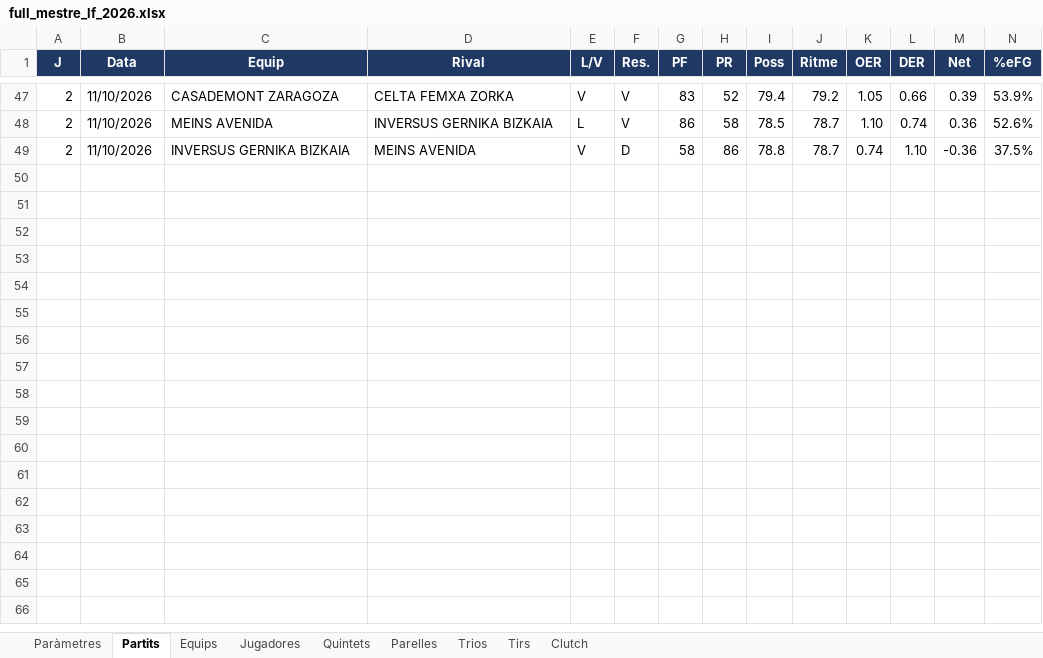
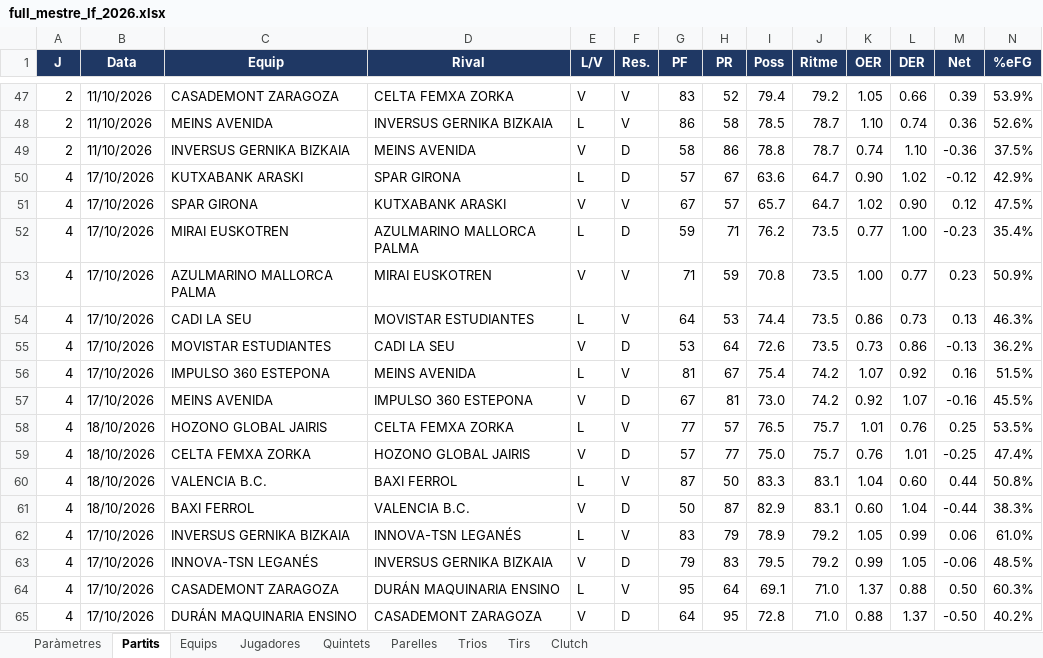
Before and after one commit to pauf94/dades-feb, an Excel workbook: fulls/full_mestre_lf_2026.xlsx, sheet Partits, drawn as a sheet; only a part is shown, gaps mark what is left out; values as stored, in another font and other column widths than the file's, no borders; table styles not drawn; rows hold the shown columns only; the diff names each change by its address in the sheet, - before the commit and + after, or states it on an @@ line.

```diff
--- a/fulls/full_mestre_lf_2026.xlsx (sheet Partits)
+++ b/fulls/full_mestre_lf_2026.xlsx (sheet Partits)
+row 50: 4 | 17/10/2026 | KUTXABANK ARASKI | SPAR GIRONA | L | D | 57 | 67 | 63.6 | 64.7 | 0.90 | 1.02 | -0.12 | 42.9%
+row 51: 4 | 17/10/2026 | SPAR GIRONA | KUTXABANK ARASKI | V | V | 67 | 57 | 65.7 | 64.7 | 1.02 | 0.90 | 0.12 | 47.5%
+row 52: 4 | 17/10/2026 | MIRAI EUSKOTREN | AZULMARINO MALLORCA PALMA | L | D | 59 | 71 | 76.2 | 73.5 | 0.77 | 1.00 | -0.23 | 35.4%
+row 53: 4 | 17/10/2026 | AZULMARINO MALLORCA PALMA | MIRAI EUSKOTREN | V | V | 71 | 59 | 70.8 | 73.5 | 1.00 | 0.77 | 0.23 | 50.9%
+row 54: 4 | 17/10/2026 | CADI LA SEU | MOVISTAR ESTUDIANTES | L | V | 64 | 53 | 74.4 | 73.5 | 0.86 | 0.73 | 0.13 | 46.3%
+row 55: 4 | 17/10/2026 | MOVISTAR ESTUDIANTES | CADI LA SEU | V | D | 53 | 64 | 72.6 | 73.5 | 0.73 | 0.86 | -0.13 | 36.2%
+row 56: 4 | 17/10/2026 | IMPULSO 360 ESTEPONA | MEINS AVENIDA | L | V | 81 | 67 | 75.4 | 74.2 | 1.07 | 0.92 | 0.16 | 51.5%
+row 57: 4 | 17/10/2026 | MEINS AVENIDA | IMPULSO 360 ESTEPONA | V | D | 67 | 81 | 73.0 | 74.2 | 0.92 | 1.07 | -0.16 | 45.5%
+row 58: 4 | 18/10/2026 | HOZONO GLOBAL JAIRIS | CELTA FEMXA ZORKA | L | V | 77 | 57 | 76.5 | 75.7 | 1.01 | 0.76 | 0.25 | 53.5%
+row 59: 4 | 18/10/2026 | CELTA FEMXA ZORKA | HOZONO GLOBAL JAIRIS | V | D | 57 | 77 | 75.0 | 75.7 | 0.76 | 1.01 | -0.25 | 47.4%
+row 60: 4 | 18/10/2026 | VALENCIA B.C. | BAXI FERROL | L | V | 87 | 50 | 83.3 | 83.1 | 1.04 | 0.60 | 0.44 | 50.8%
+row 61: 4 | 18/10/2026 | BAXI FERROL | VALENCIA B.C. | V | D | 50 | 87 | 82.9 | 83.1 | 0.60 | 1.04 | -0.44 | 38.3%
+row 62: 4 | 17/10/2026 | INVERSUS GERNIKA BIZKAIA | INNOVA-TSN LEGANÉS | L | V | 83 | 79 | 78.9 | 79.2 | 1.05 | 0.99 | 0.06 | 61.0%
+row 63: 4 | 17/10/2026 | INNOVA-TSN LEGANÉS | INVERSUS GERNIKA BIZKAIA | V | D | 79 | 83 | 79.5 | 79.2 | 0.99 | 1.05 | -0.06 | 48.5%
+row 64: 4 | 17/10/2026 | CASADEMONT ZARAGOZA | DURÁN MAQUINARIA ENSINO | L | V | 95 | 64 | 69.1 | 71.0 | 1.37 | 0.88 | 0.50 | 60.3%
+row 65: 4 | 17/10/2026 | DURÁN MAQUINARIA ENSINO | CASADEMONT ZARAGOZA | V | D | 64 | 95 | 72.8 | 71.0 | 0.88 | 1.37 | -0.50 | 40.2%
```
Also changed, not shown: sheet Tirs, sheet Jugadores, sheet Equips, sheet Clutch, sheet Quintets, sheet Parelles, 1 more sheet, fulls/full_mestre_challenge_2026.xlsx, fulls/full_mestre_lf2a_2026.xlsx, 20 other files.
